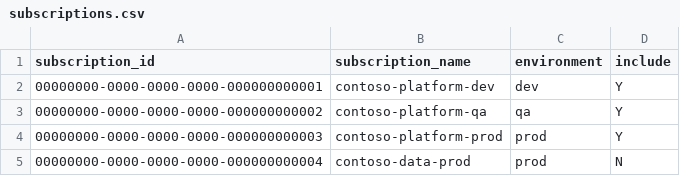
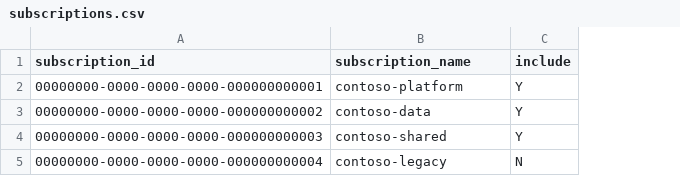
Before and after one commit to cedric66/azure-python, a CSV file: subscriptions.csv, drawn as a sheet; the diff names each change by its address in the sheet, - before the commit and + after, or states it on an @@ line.

```diff
--- a/subscriptions.csv
+++ b/subscriptions.csv
-column C (environment), rows 2-5: dev | qa | prod | prod
-B2 (subscription_name): contoso-platform-dev
+B2 (subscription_name): contoso-platform
-B3 (subscription_name): contoso-platform-qa
+B3 (subscription_name): contoso-data
-B4 (subscription_name): contoso-platform-prod
+B4 (subscription_name): contoso-shared
-B5 (subscription_name): contoso-data-prod
+B5 (subscription_name): contoso-legacy
```
Also changed, not shown: 21 other files.
